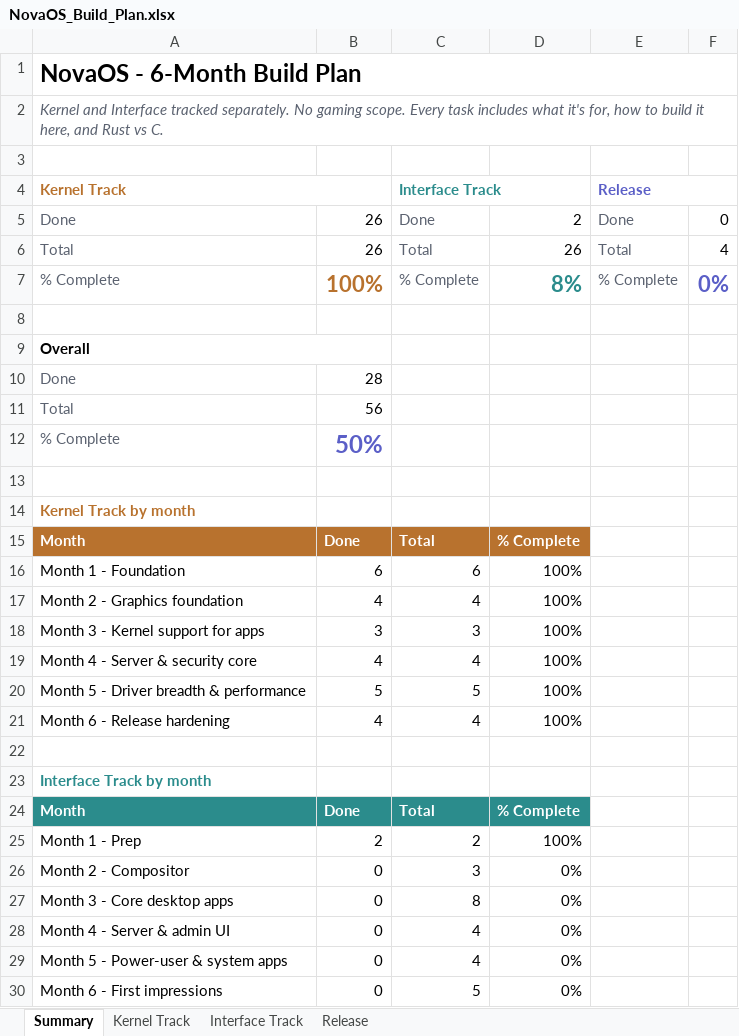
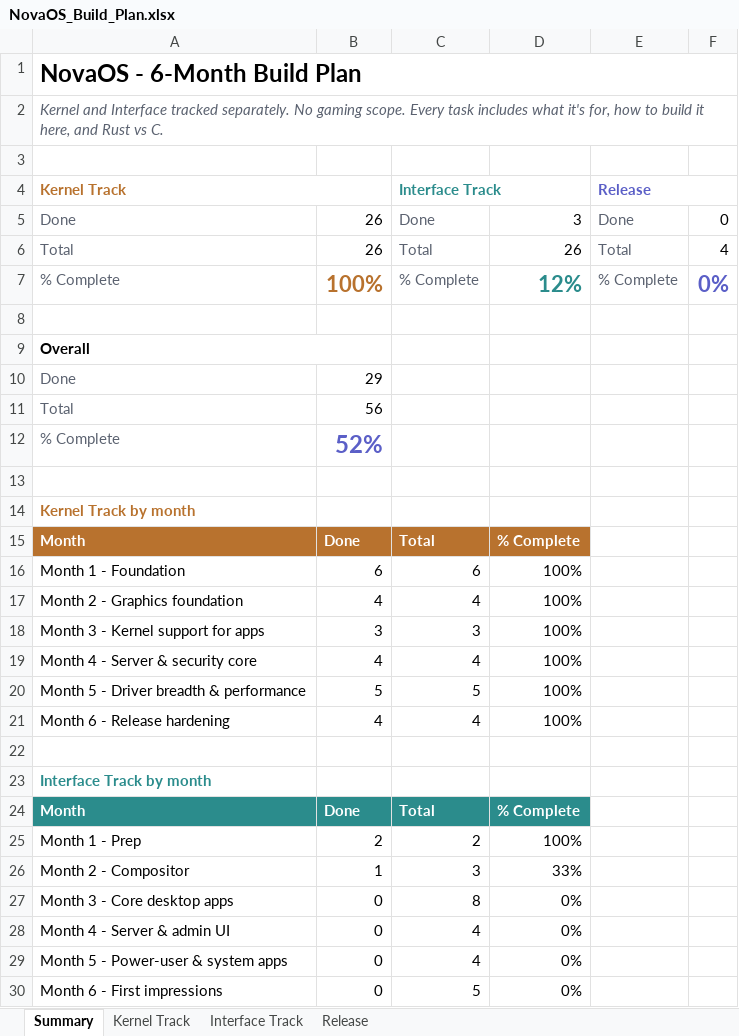
Before and after one commit to firoze-hossain/novaos, an Excel workbook: NovaOS_Build_Plan.xlsx, sheet Summary, drawn as a sheet; only a part is shown; values as stored, in another font and other column widths than the file's, no borders; charts and pictures not drawn; the diff names each change by its address in the sheet, - before the commit and + after, or states it on an @@ line.

```diff
--- a/NovaOS_Build_Plan.xlsx (sheet Summary)
+++ b/NovaOS_Build_Plan.xlsx (sheet Summary)
-D5: 2
+D5: 3
-D7: 8%
+D7: 12%
-B10: 28
+B10: 29
-B12: 50%
+B12: 52%
-B26: 0
+B26: 1
-D26: 0%
+D26: 33%
```
Also changed, not shown: sheet Interface Track, 6 other files.
